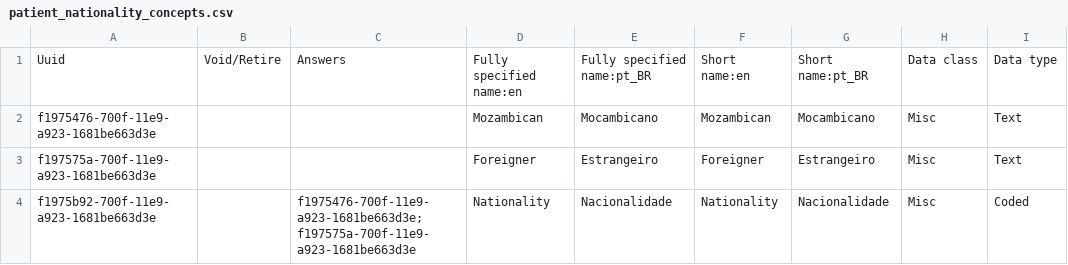
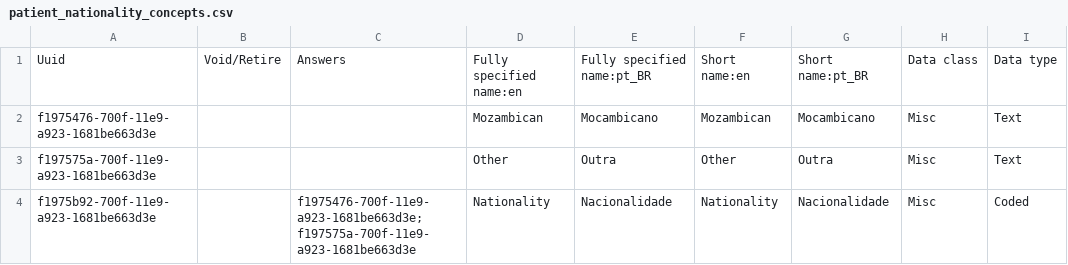
Before and after one commit to esaude/sesp-bahmni-metadata, a CSV file: configuration/concepts/patient_nationality_concepts.csv, drawn as a sheet; only a part is shown; the diff names each change by its address in the sheet, - before the commit and + after, or states it on an @@ line.

Commit message:
Simao Mazive | MPOC-333 Label Changes
Registrations Label Changes

```diff
--- a/configuration/concepts/patient_nationality_concepts.csv
+++ b/configuration/concepts/patient_nationality_concepts.csv
-D3: Foreigner
+D3: Other
-E3: Estrangeiro
+E3: Outra
-F3: Foreigner
+F3: Other
-G3: Estrangeiro
+G3: Outra
```
